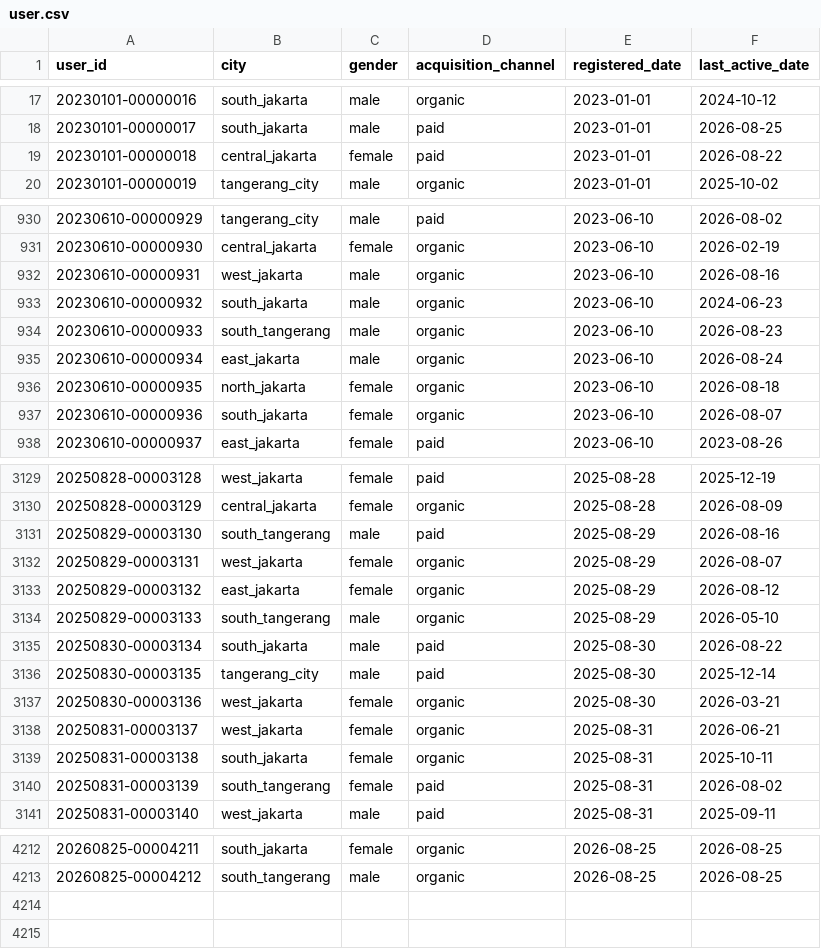
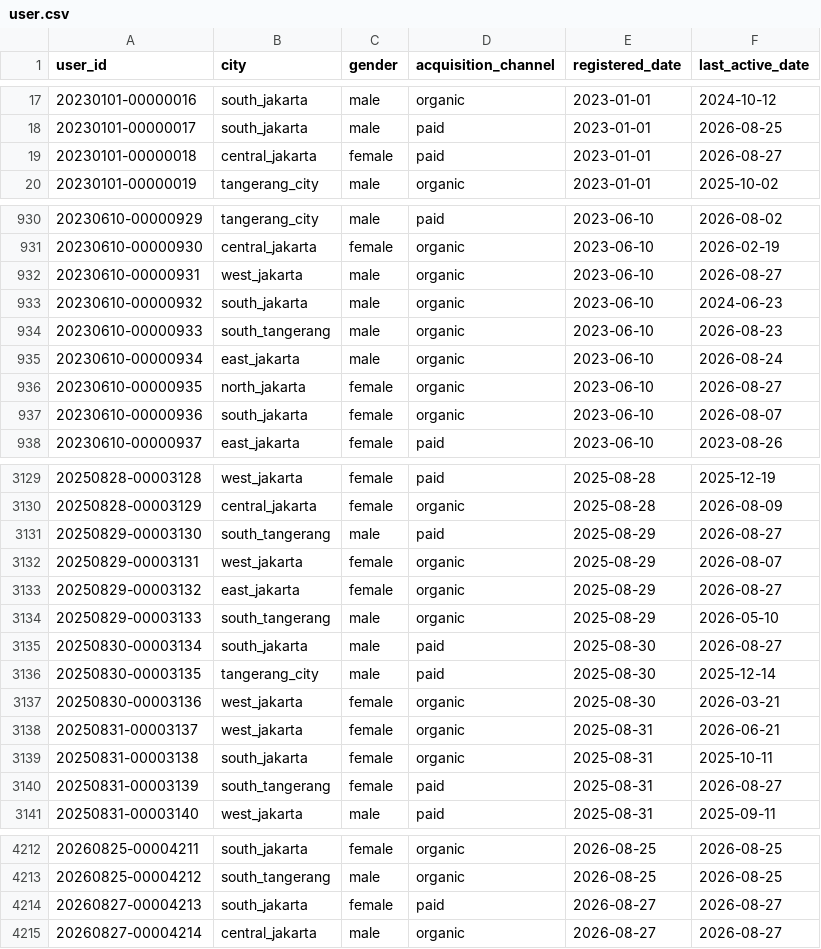
Before and after one commit to ibrasyad/creanu-labs, a CSV file: output/csv-file/user.csv, drawn as a sheet; only a part is shown, gaps mark what is left out; the diff covers the shown part only.

```diff
--- a/output/csv-file/user.csv
+++ b/output/csv-file/user.csv
@@ -18,3 +18,3 @@ user_id,city,gender,acquisition_channel,registered_date,last_active_date
 20230101-00000017,south_jakarta,male,paid,2023-01-01,2026-08-25
-20230101-00000018,central_jakarta,female,paid,2023-01-01,2026-08-22
+20230101-00000018,central_jakarta,female,paid,2023-01-01,2026-08-27
 20230101-00000019,tangerang_city,male,organic,2023-01-01,2025-10-02
@@ -931,3 +931,3 @@ user_id,city,gender,acquisition_channel,registered_date,last_active_date
 20230610-00000930,central_jakarta,female,organic,2023-06-10,2026-02-19
-20230610-00000931,west_jakarta,male,organic,2023-06-10,2026-08-16
+20230610-00000931,west_jakarta,male,organic,2023-06-10,2026-08-27
 20230610-00000932,south_jakarta,male,organic,2023-06-10,2024-06-23
@@ -935,3 +935,3 @@ user_id,city,gender,acquisition_channel,registered_date,last_active_date
 20230610-00000934,east_jakarta,male,organic,2023-06-10,2026-08-24
-20230610-00000935,north_jakarta,female,organic,2023-06-10,2026-08-18
+20230610-00000935,north_jakarta,female,organic,2023-06-10,2026-08-27
 20230610-00000936,south_jakarta,female,organic,2023-06-10,2026-08-07
@@ -3130,7 +3130,7 @@ user_id,city,gender,acquisition_channel,registered_date,last_active_date
 20250828-00003129,central_jakarta,female,organic,2025-08-28,2026-08-09
-20250829-00003130,south_tangerang,male,paid,2025-08-29,2026-08-16
+20250829-00003130,south_tangerang,male,paid,2025-08-29,2026-08-27
 20250829-00003131,west_jakarta,female,organic,2025-08-29,2026-08-07
-20250829-00003132,east_jakarta,female,organic,2025-08-29,2026-08-12
+20250829-00003132,east_jakarta,female,organic,2025-08-29,2026-08-27
 20250829-00003133,south_tangerang,male,organic,2025-08-29,2026-05-10
-20250830-00003134,south_jakarta,male,paid,2025-08-30,2026-08-22
+20250830-00003134,south_jakarta,male,paid,2025-08-30,2026-08-27
 20250830-00003135,tangerang_city,male,paid,2025-08-30,2025-12-14
@@ -3139,3 +3139,3 @@ user_id,city,gender,acquisition_channel,registered_date,last_active_date
 20250831-00003138,south_jakarta,female,organic,2025-08-31,2025-10-11
-20250831-00003139,south_tangerang,female,paid,2025-08-31,2026-08-02
+20250831-00003139,south_tangerang,female,paid,2025-08-31,2026-08-27
 20250831-00003140,west_jakarta,male,paid,2025-08-31,2025-09-11
@@ -4213 +4213,3 @@ user_id,city,gender,acquisition_channel,registered_date,last_active_date
 20260825-00004212,south_tangerang,male,organic,2026-08-25,2026-08-25
+20260827-00004213,south_jakarta,female,paid,2026-08-27,2026-08-27
+20260827-00004214,central_jakarta,male,organic,2026-08-27,2026-08-27
```
Also changed, not shown: 69 edited cells elsewhere in this file, 9 other files.
